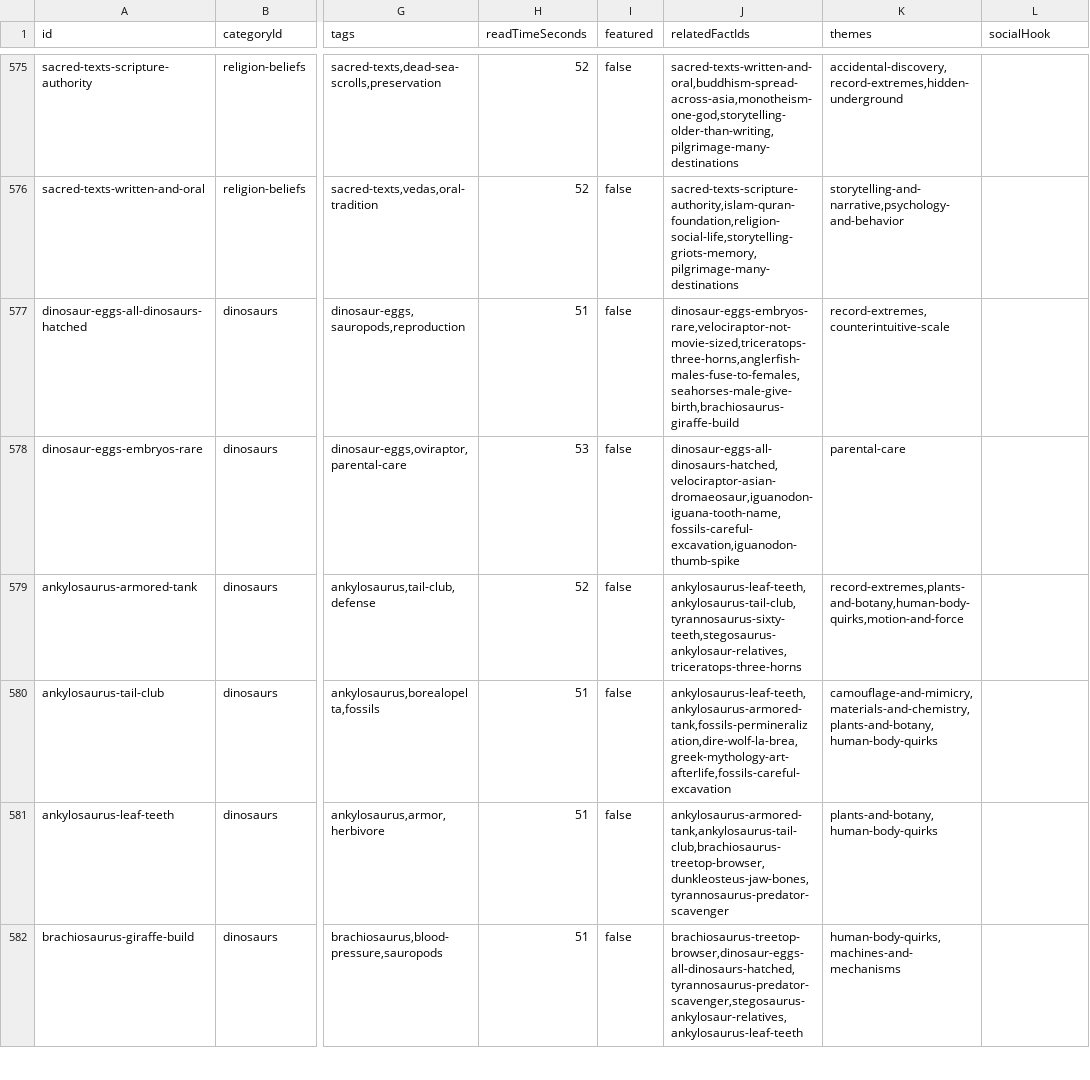
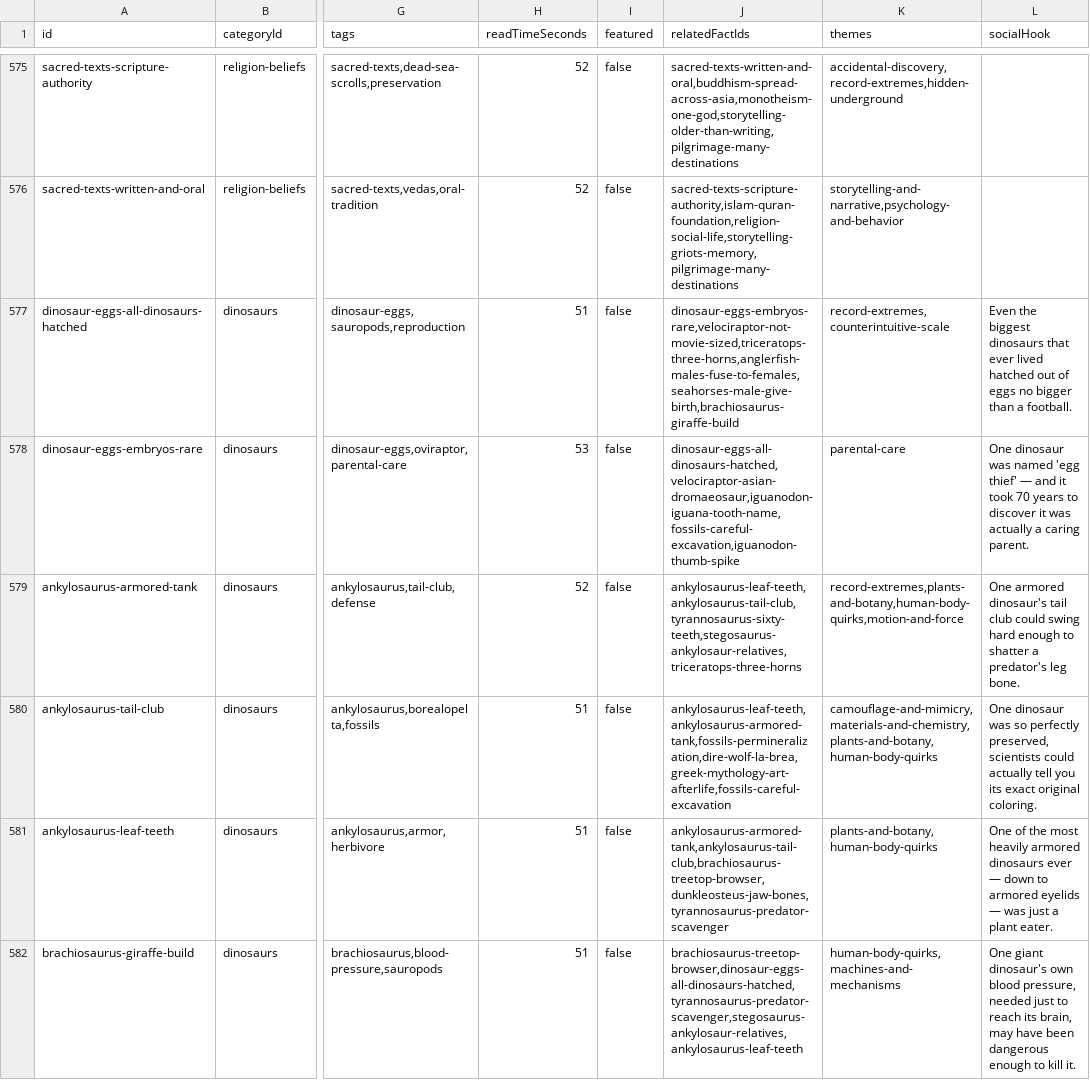
Before and after one commit to xaviersalazar/nib-content-workflow, a CSV file: approved-content/approved-facts.csv, drawn as a sheet; only a part is shown, gaps mark what is left out; the diff covers the shown part only; the diff names each change by its address in the sheet, - before the commit and + after, or states it on an @@ line.

Commit message:
feat: complete socialHook backfill for Dinosaurs (Tier A phase 19, final Tier A phase)

```diff
--- a/approved-content/approved-facts.csv
+++ b/approved-content/approved-facts.csv
-L577 (socialHook): (empty)
+L577 (socialHook): Even the biggest dinosaurs that ever lived hatched out of eggs no bigger than a football.
-L578 (socialHook): (empty)
+L578 (socialHook): One dinosaur was named 'egg thief' — and it took 70 years to discover it was actually a caring parent.
-L579 (socialHook): (empty)
+L579 (socialHook): One armored dinosaur's tail club could swing hard enough to shatter a predator's leg bone.
-L580 (socialHook): (empty)
+L580 (socialHook): One dinosaur was so perfectly preserved, scientists could actually tell you its exact original coloring.
-L581 (socialHook): (empty)
+L581 (socialHook): One of the most heavily armored dinosaurs ever — down to armored eyelids — was just a plant eater.
-L582 (socialHook): (empty)
+L582 (socialHook): One giant dinosaur's own blood pressure, needed just to reach its brain, may have been dangerous enough to kill it.
```
Also changed, not shown: 17 edited cells elsewhere in this file, 1 other file.
